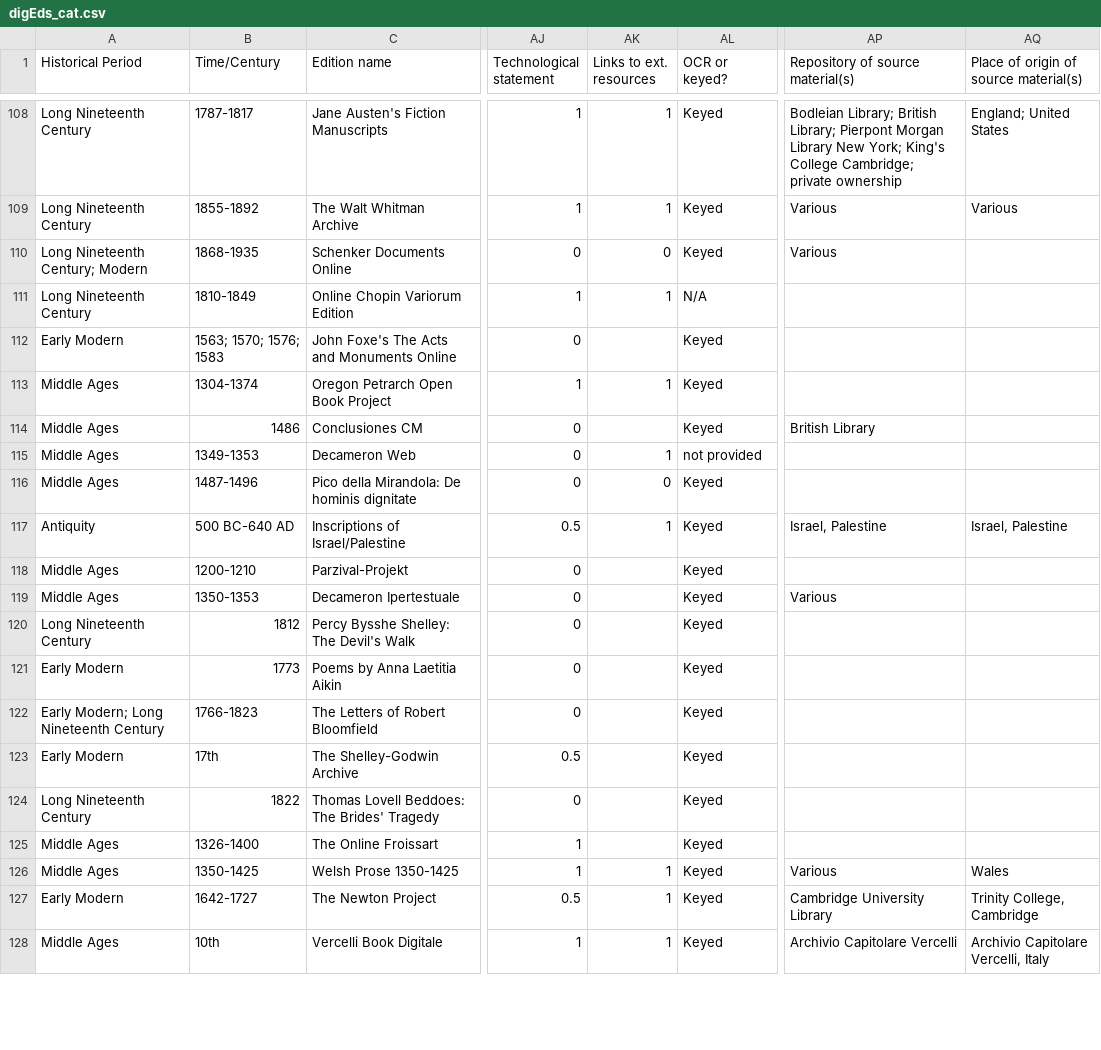
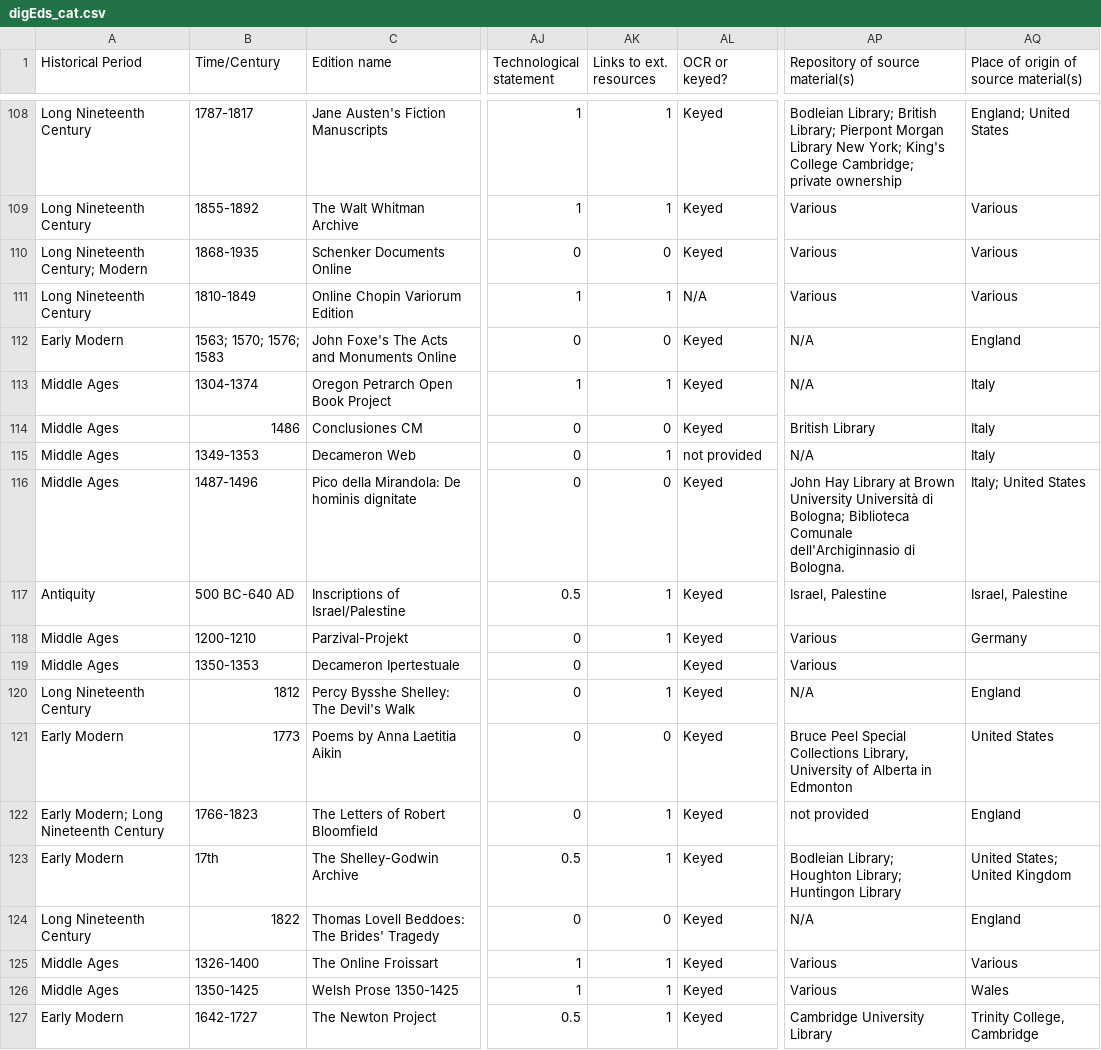
Before and after one commit to gfranzini/digEds_cat, a CSV file: digEds_cat.csv, drawn as a sheet; only a part is shown, gaps mark what is left out; the shorter side is filled out with more unchanged rows; the diff covers the shown part only; the diff names each change by its address in the sheet, - before the commit and + after, or states it on an @@ line.

```diff
--- a/digEds_cat.csv
+++ b/digEds_cat.csv
-AQ110:AQ111: (empty)
+AQ110:AQ111: Various
-AP111 (Repository of source material(s)): (empty)
+AP111 (Repository of source material(s)): Various
-AK112 (Links to ext. resources): (empty)
+AK112 (Links to ext. resources): 0
-AP112:AP113 (Repository of source material(s)): (empty)
+AP112:AP113 (Repository of source material(s)): N/A
-AQ112: (empty)
+AQ112: England
-AQ113:AQ115: (empty)
+AQ113:AQ115: Italy
-AK114 (Links to ext. resources): (empty)
+AK114 (Links to ext. resources): 0
-AP115 (Repository of source material(s)): (empty)
+AP115 (Repository of source material(s)): N/A
-AP116 (Repository of source material(s)): (empty)
+AP116 (Repository of source material(s)): John Hay Library at Brown University Università di Bologna; Biblioteca Comunale dell'Archiginnasio di Bologna.
-AQ116: (empty)
+AQ116: Italy; United States
-AK118 (Links to ext. resources): (empty)
+AK118 (Links to ext. resources): 1
-AP118 (Repository of source material(s)): (empty)
+AP118 (Repository of source material(s)): Various
-AQ118: (empty)
+AQ118: Germany
-AK120 (Links to ext. resources): (empty)
+AK120 (Links to ext. resources): 1
-AP120 (Repository of source material(s)): (empty)
+AP120 (Repository of source material(s)): N/A
-AQ120: (empty)
+AQ120: England
-AK121 (Links to ext. resources): (empty)
+AK121 (Links to ext. resources): 0
-AP121 (Repository of source material(s)): (empty)
+AP121 (Repository of source material(s)): Bruce Peel Special Collections Library, University of Alberta in Edmonton
-AQ121: (empty)
+AQ121: United States
-AK122:AK123 (Links to ext. resources): (empty)
+AK122:AK123 (Links to ext. resources): 1
-AP122 (Repository of source material(s)): (empty)
+AP122 (Repository of source material(s)): not provided
-AQ122: (empty)
+AQ122: England
-AP123 (Repository of source material(s)): (empty)
+AP123 (Repository of source material(s)): Bodleian Library; Houghton Library; Huntingon Library
-AQ123: (empty)
+AQ123: United States; United Kingdom
-AK124 (Links to ext. resources): (empty)
+AK124 (Links to ext. resources): 0
-AP124 (Repository of source material(s)): (empty)
+AP124 (Repository of source material(s)): N/A
-AQ124: (empty)
+AQ124: England
-AK125 (Links to ext. resources): (empty)
+AK125 (Links to ext. resources): 1
-AP125 (Repository of source material(s)): (empty)
+AP125 (Repository of source material(s)): Various
-AQ125: (empty)
+AQ125: Various
```
Also changed, not shown: 85 edited cells elsewhere in this file.
